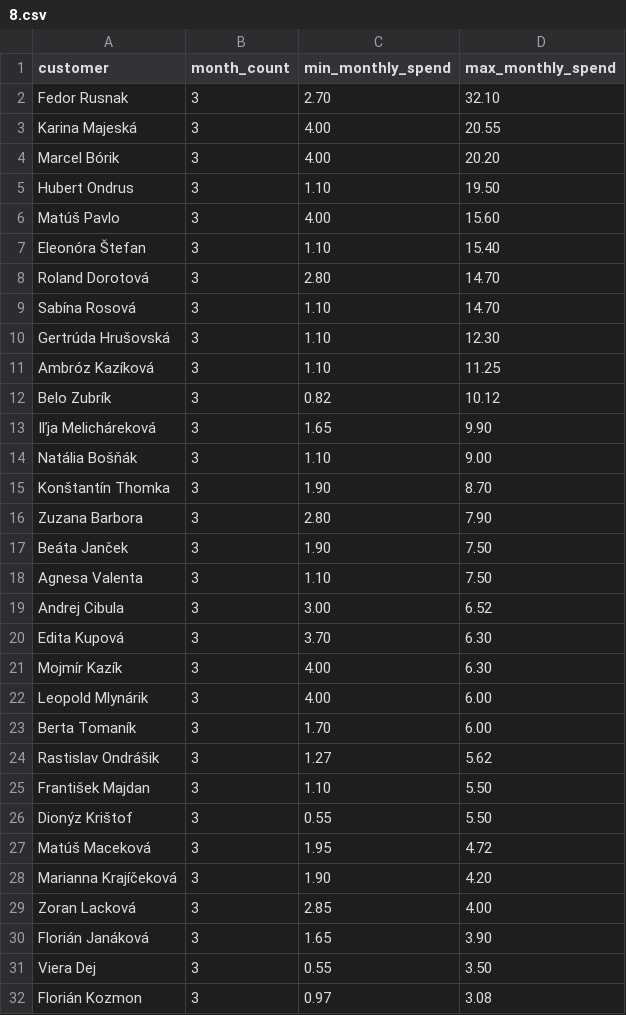
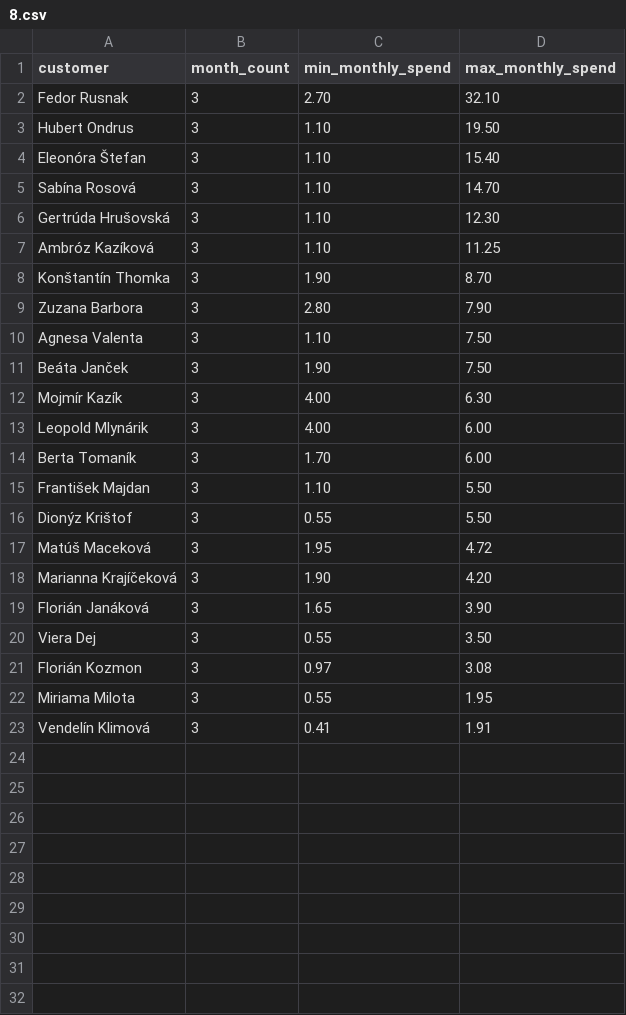
Before and after one commit to xkudelasova/SQL-tests, a CSV file: teo/8.csv, drawn as a sheet; only a part is shown; the shorter side is filled out with more unchanged rows; the diff covers the shown part only.

```diff
--- a/teo/8.csv
+++ b/teo/8.csv
@@ -2,8 +2,4 @@
 "Fedor Rusnak","3","2.70","32.10"
-"Karina Majeská","3","4.00","20.55"
-"Marcel Bórik","3","4.00","20.20"
 "Hubert Ondrus","3","1.10","19.50"
-"Matúš Pavlo","3","4.00","15.60"
 "Eleonóra Štefan","3","1.10","15.40"
-"Roland Dorotová","3","2.80","14.70"
 "Sabína Rosová","3","1.10","14.70"
@@ -11,11 +7,6 @@
 "Ambróz Kazíková","3","1.10","11.25"
-"Belo Zubrík","3","0.82","10.12"
-"Iľja Melicháreková","3","1.65","9.90"
-"Natália Bošňák","3","1.10","9.00"
 "Konštantín Thomka","3","1.90","8.70"
 "Zuzana Barbora","3","2.80","7.90"
+"Agnesa Valenta","3","1.10","7.50"
 "Beáta Janček","3","1.90","7.50"
-"Agnesa Valenta","3","1.10","7.50"
-"Andrej Cibula","3","3.00","6.52"
-"Edita Kupová","3","3.70","6.30"
 "Mojmír Kazík","3","4.00","6.30"
@@ -23,3 +14,2 @@
 "Berta Tomaník","3","1.70","6.00"
-"Rastislav Ondrášik","3","1.27","5.62"
 "František Majdan","3","1.10","5.50"
@@ -28,3 +18,2 @@
 "Marianna Krajíčeková","3","1.90","4.20"
-"Zoran Lacková","3","2.85","4.00"
 "Florián Janáková","3","1.65","3.90"
```
Also changed, not shown: 2 removed rows elsewhere in this file, 1 other file.
